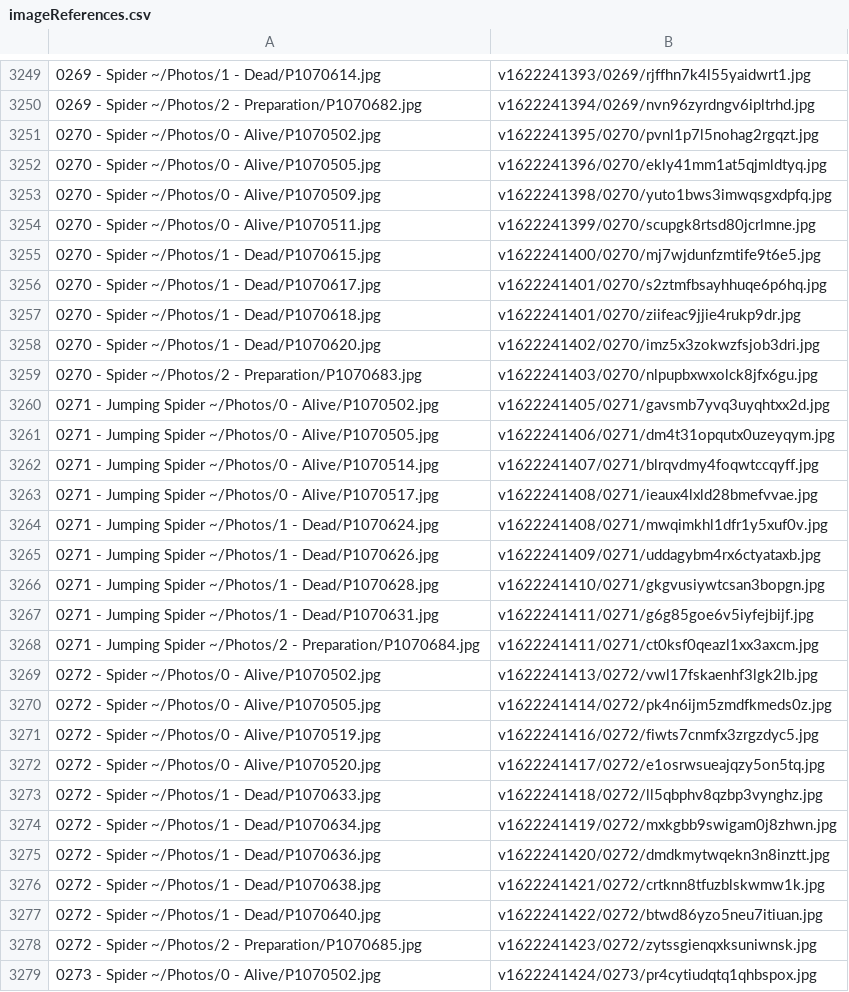
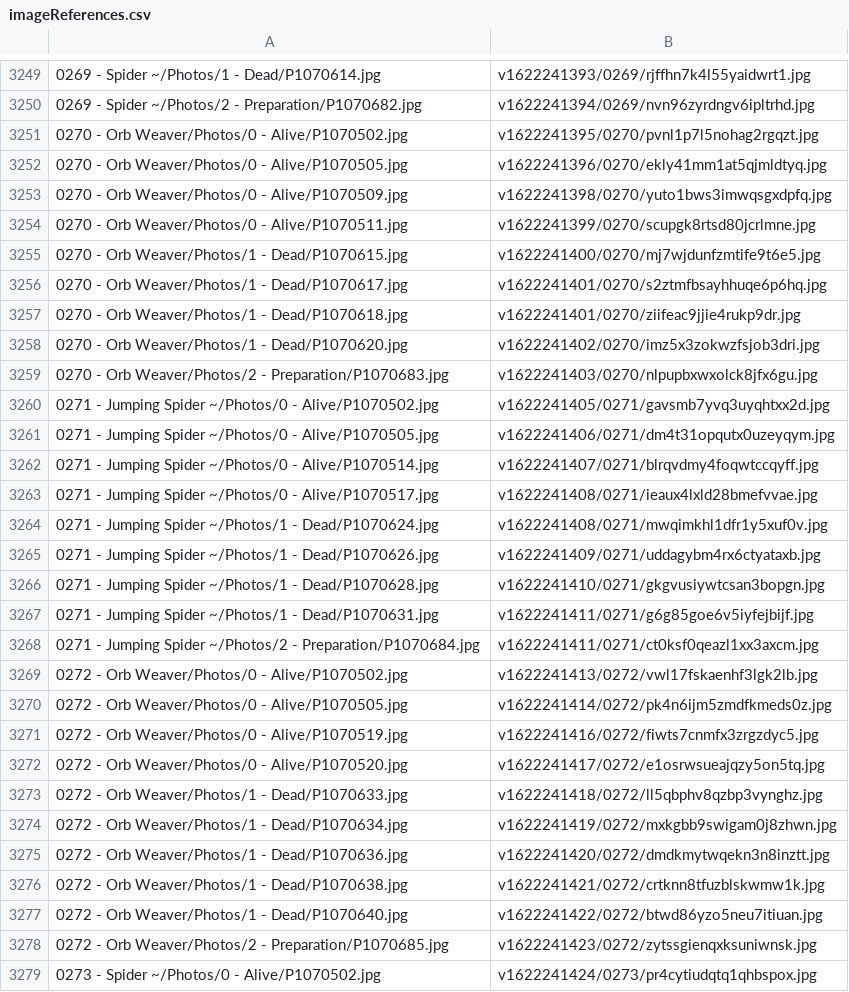
Before and after one commit to ZGorlock/SpecimensWebsiteGenerator, a CSV file: resources/imageReferences.csv, drawn as a sheet; only a part is shown, gaps mark what is left out.

Commit message:
Updated Specimens

```diff
--- a/resources/imageReferences.csv
+++ b/resources/imageReferences.csv
@@ -3250,11 +3250,11 @@
 0269 - Spider ~/Photos/2 - Preparation/P1070682.jpg,v1622241394/0269/nvn96zyrdngv6ipltrhd.jpg
-0270 - Spider ~/Photos/0 - Alive/P1070502.jpg,v1622241395/0270/pvnl1p7l5nohag2rgqzt.jpg
-0270 - Spider ~/Photos/0 - Alive/P1070505.jpg,v1622241396/0270/ekly41mm1at5qjmldtyq.jpg
-0270 - Spider ~/Photos/0 - Alive/P1070509.jpg,v1622241398/0270/yuto1bws3imwqsgxdpfq.jpg
-0270 - Spider ~/Photos/0 - Alive/P1070511.jpg,v1622241399/0270/scupgk8rtsd80jcrlmne.jpg
-0270 - Spider ~/Photos/1 - Dead/P1070615.jpg,v1622241400/0270/mj7wjdunfzmtife9t6e5.jpg
-0270 - Spider ~/Photos/1 - Dead/P1070617.jpg,v1622241401/0270/s2ztmfbsayhhuqe6p6hq.jpg
-0270 - Spider ~/Photos/1 - Dead/P1070618.jpg,v1622241401/0270/ziifeac9jjie4rukp9dr.jpg
-0270 - Spider ~/Photos/1 - Dead/P1070620.jpg,v1622241402/0270/imz5x3zokwzfsjob3dri.jpg
-0270 - Spider ~/Photos/2 - Preparation/P1070683.jpg,v1622241403/0270/nlpupbxwxolck8jfx6gu.jpg
+0270 - Orb Weaver/Photos/0 - Alive/P1070502.jpg,v1622241395/0270/pvnl1p7l5nohag2rgqzt.jpg
+0270 - Orb Weaver/Photos/0 - Alive/P1070505.jpg,v1622241396/0270/ekly41mm1at5qjmldtyq.jpg
+0270 - Orb Weaver/Photos/0 - Alive/P1070509.jpg,v1622241398/0270/yuto1bws3imwqsgxdpfq.jpg
+0270 - Orb Weaver/Photos/0 - Alive/P1070511.jpg,v1622241399/0270/scupgk8rtsd80jcrlmne.jpg
+0270 - Orb Weaver/Photos/1 - Dead/P1070615.jpg,v1622241400/0270/mj7wjdunfzmtife9t6e5.jpg
+0270 - Orb Weaver/Photos/1 - Dead/P1070617.jpg,v1622241401/0270/s2ztmfbsayhhuqe6p6hq.jpg
+0270 - Orb Weaver/Photos/1 - Dead/P1070618.jpg,v1622241401/0270/ziifeac9jjie4rukp9dr.jpg
+0270 - Orb Weaver/Photos/1 - Dead/P1070620.jpg,v1622241402/0270/imz5x3zokwzfsjob3dri.jpg
+0270 - Orb Weaver/Photos/2 - Preparation/P1070683.jpg,v1622241403/0270/nlpupbxwxolck8jfx6gu.jpg
 0271 - Jumping Spider ~/Photos/0 - Alive/P1070502.jpg,v1622241405/0271/gavsmb7yvq3uyqhtxx2d.jpg
@@ -3268,12 +3268,12 @@
 0271 - Jumping Spider ~/Photos/2 - Preparation/P1070684.jpg,v1622241411/0271/ct0ksf0qeazl1xx3axcm.jpg
-0272 - Spider ~/Photos/0 - Alive/P1070502.jpg,v1622241413/0272/vwl17fskaenhf3lgk2lb.jpg
-0272 - Spider ~/Photos/0 - Alive/P1070505.jpg,v1622241414/0272/pk4n6ijm5zmdfkmeds0z.jpg
-0272 - Spider ~/Photos/0 - Alive/P1070519.jpg,v1622241416/0272/fiwts7cnmfx3zrgzdyc5.jpg
-0272 - Spider ~/Photos/0 - Alive/P1070520.jpg,v1622241417/0272/e1osrwsueajqzy5on5tq.jpg
-0272 - Spider ~/Photos/1 - Dead/P1070633.jpg,v1622241418/0272/ll5qbphv8qzbp3vynghz.jpg
-0272 - Spider ~/Photos/1 - Dead/P1070634.jpg,v1622241419/0272/mxkgbb9swigam0j8zhwn.jpg
-0272 - Spider ~/Photos/1 - Dead/P1070636.jpg,v1622241420/0272/dmdkmytwqekn3n8inztt.jpg
-0272 - Spider ~/Photos/1 - Dead/P1070638.jpg,v1622241421/0272/crtknn8tfuzblskwmw1k.jpg
-0272 - Spider ~/Photos/1 - Dead/P1070640.jpg,v1622241422/0272/btwd86yzo5neu7itiuan.jpg
-0272 - Spider ~/Photos/2 - Preparation/P1070685.jpg,v1622241423/0272/zytssgienqxksuniwnsk.jpg
+0272 - Orb Weaver/Photos/0 - Alive/P1070502.jpg,v1622241413/0272/vwl17fskaenhf3lgk2lb.jpg
+0272 - Orb Weaver/Photos/0 - Alive/P1070505.jpg,v1622241414/0272/pk4n6ijm5zmdfkmeds0z.jpg
+0272 - Orb Weaver/Photos/0 - Alive/P1070519.jpg,v1622241416/0272/fiwts7cnmfx3zrgzdyc5.jpg
+0272 - Orb Weaver/Photos/0 - Alive/P1070520.jpg,v1622241417/0272/e1osrwsueajqzy5on5tq.jpg
+0272 - Orb Weaver/Photos/1 - Dead/P1070633.jpg,v1622241418/0272/ll5qbphv8qzbp3vynghz.jpg
+0272 - Orb Weaver/Photos/1 - Dead/P1070634.jpg,v1622241419/0272/mxkgbb9swigam0j8zhwn.jpg
+0272 - Orb Weaver/Photos/1 - Dead/P1070636.jpg,v1622241420/0272/dmdkmytwqekn3n8inztt.jpg
+0272 - Orb Weaver/Photos/1 - Dead/P1070638.jpg,v1622241421/0272/crtknn8tfuzblskwmw1k.jpg
+0272 - Orb Weaver/Photos/1 - Dead/P1070640.jpg,v1622241422/0272/btwd86yzo5neu7itiuan.jpg
+0272 - Orb Weaver/Photos/2 - Preparation/P1070685.jpg,v1622241423/0272/zytssgienqxksuniwnsk.jpg
 0273 - Spider ~/Photos/0 - Alive/P1070502.jpg,v1622241424/0273/pr4cytiudqtq1qhbspox.jpg
```
